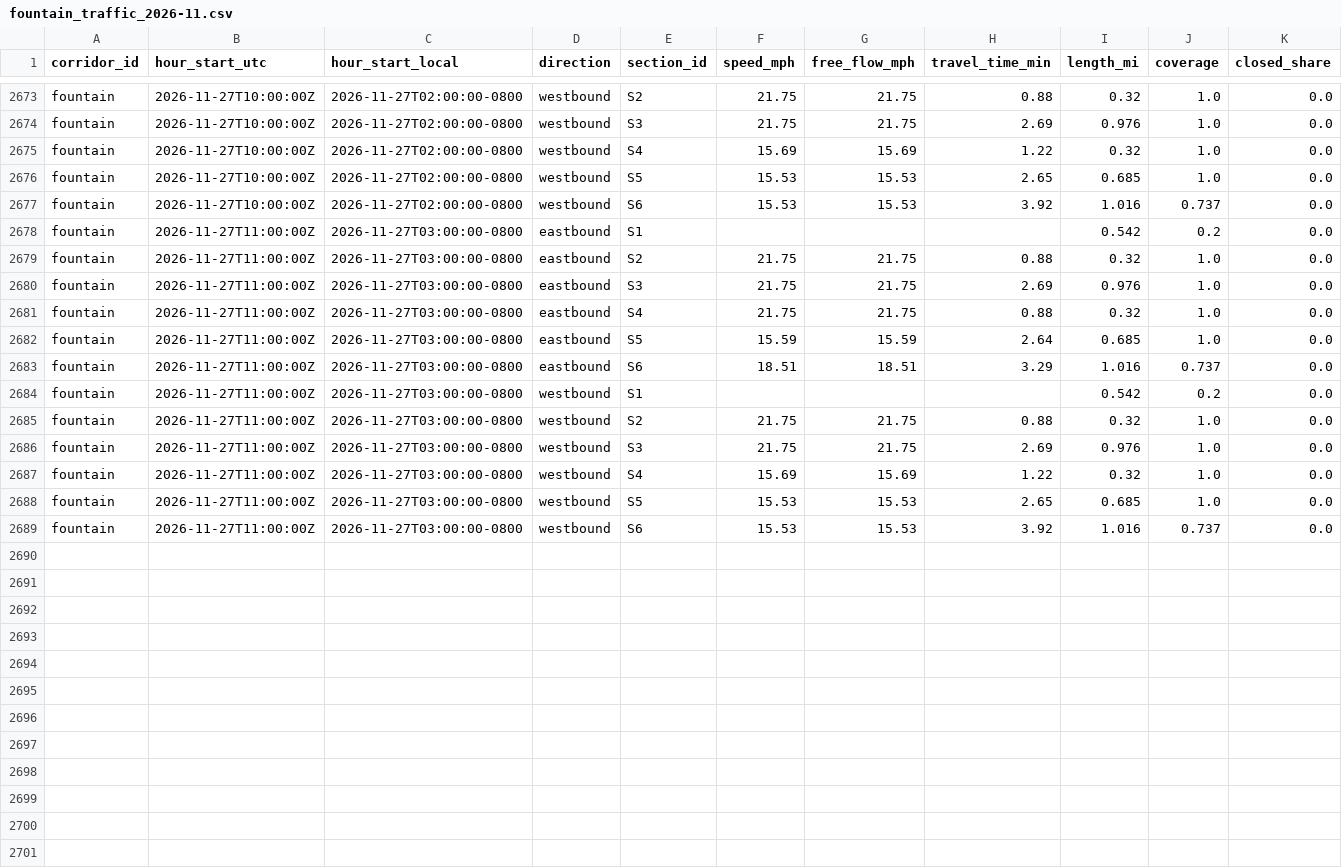
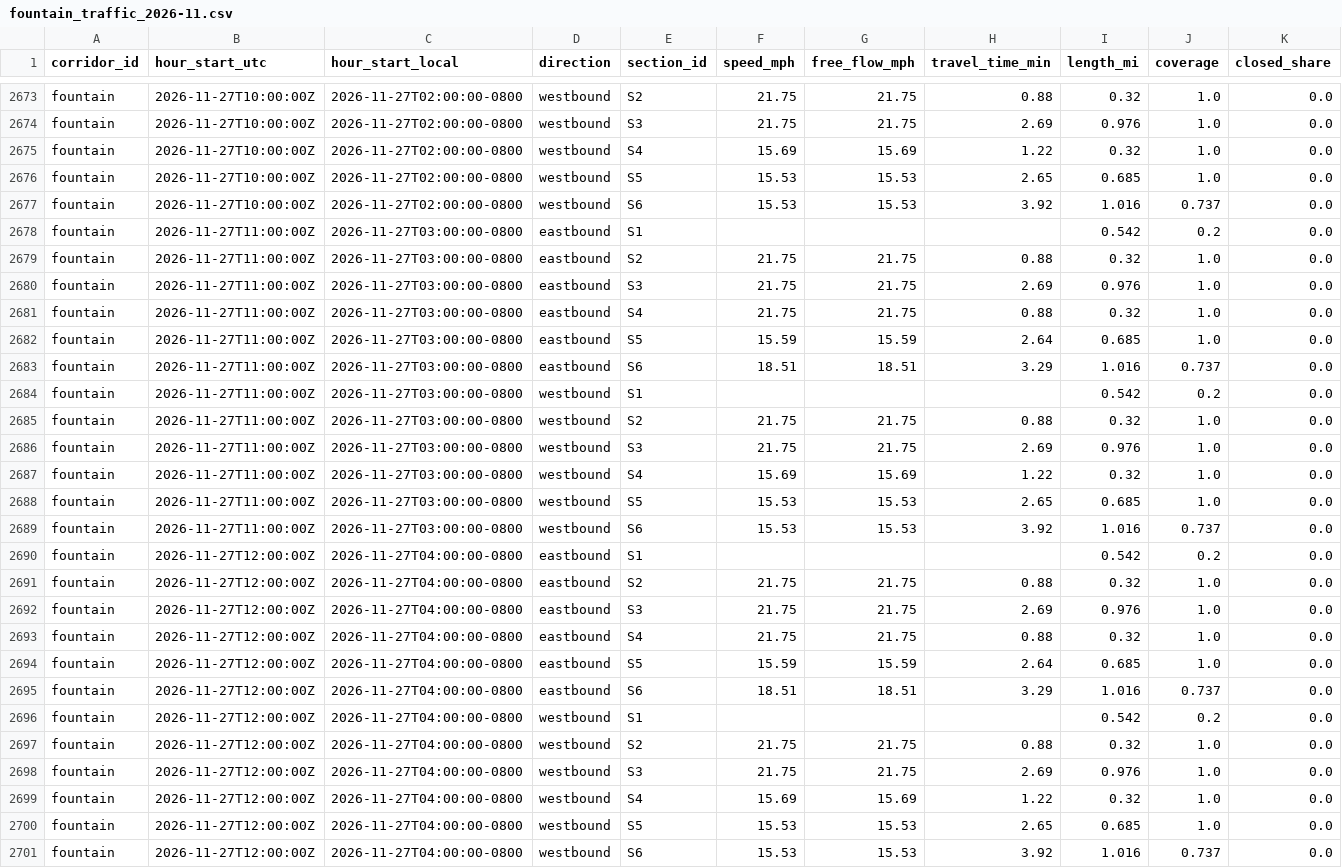
Before and after one commit to here/aviary, a CSV file: data/corridors/fountain/traffic/fountain_traffic_2026-11.csv, drawn as a sheet; only a part is shown, gaps mark what is left out; addresses are those after the commit; rows hold the shown columns only; the diff names each change by its address in the sheet, - before the commit and + after, or states it on an @@ line.

```diff
--- a/data/corridors/fountain/traffic/fountain_traffic_2026-11.csv
+++ b/data/corridors/fountain/traffic/fountain_traffic_2026-11.csv
+row 2678: fountain | 2026-11-27T11:00:00Z | 2026-11-27T03:00:00-0800 | eastbound | S1 |  |  |  | 0.542 | 0.2 | 0.0
+row 2679: fountain | 2026-11-27T11:00:00Z | 2026-11-27T03:00:00-0800 | eastbound | S2 | 21.75 | 21.75 | 0.88 | 0.32 | 1.0 | 0.0
+row 2680: fountain | 2026-11-27T11:00:00Z | 2026-11-27T03:00:00-0800 | eastbound | S3 | 21.75 | 21.75 | 2.69 | 0.976 | 1.0 | 0.0
+row 2681: fountain | 2026-11-27T11:00:00Z | 2026-11-27T03:00:00-0800 | eastbound | S4 | 21.75 | 21.75 | 0.88 | 0.32 | 1.0 | 0.0
+row 2682: fountain | 2026-11-27T11:00:00Z | 2026-11-27T03:00:00-0800 | eastbound | S5 | 15.59 | 15.59 | 2.64 | 0.685 | 1.0 | 0.0
+row 2683: fountain | 2026-11-27T11:00:00Z | 2026-11-27T03:00:00-0800 | eastbound | S6 | 18.51 | 18.51 | 3.29 | 1.016 | 0.737 | 0.0
+row 2684: fountain | 2026-11-27T11:00:00Z | 2026-11-27T03:00:00-0800 | westbound | S1 |  |  |  | 0.542 | 0.2 | 0.0
+row 2685: fountain | 2026-11-27T11:00:00Z | 2026-11-27T03:00:00-0800 | westbound | S2 | 21.75 | 21.75 | 0.88 | 0.32 | 1.0 | 0.0
+row 2686: fountain | 2026-11-27T11:00:00Z | 2026-11-27T03:00:00-0800 | westbound | S3 | 21.75 | 21.75 | 2.69 | 0.976 | 1.0 | 0.0
+row 2687: fountain | 2026-11-27T11:00:00Z | 2026-11-27T03:00:00-0800 | westbound | S4 | 15.69 | 15.69 | 1.22 | 0.32 | 1.0 | 0.0
+row 2688: fountain | 2026-11-27T11:00:00Z | 2026-11-27T03:00:00-0800 | westbound | S5 | 15.53 | 15.53 | 2.65 | 0.685 | 1.0 | 0.0
+row 2689: fountain | 2026-11-27T11:00:00Z | 2026-11-27T03:00:00-0800 | westbound | S6 | 15.53 | 15.53 | 3.92 | 1.016 | 0.737 | 0.0
-B2690:B2701 (hour_start_utc): 2026-11-27T11:00:00Z
+B2690:B2701 (hour_start_utc): 2026-11-27T12:00:00Z
-C2690:C2701 (hour_start_local): 2026-11-27T03:00:00-0800
+C2690:C2701 (hour_start_local): 2026-11-27T04:00:00-0800
```
Also changed, not shown: data/corridors/hollywood/observed/hollywood_observed_2026-11.csv, data/corridors/sunset/observed/sunset_observed_2026-11.csv, 18 other files.
